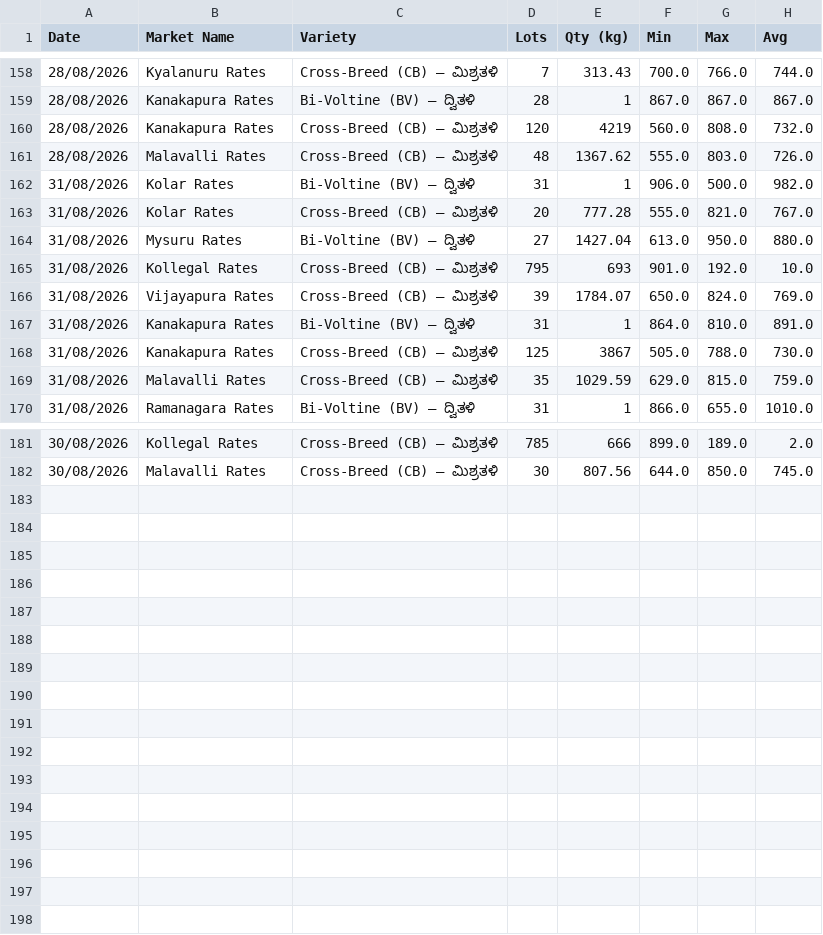
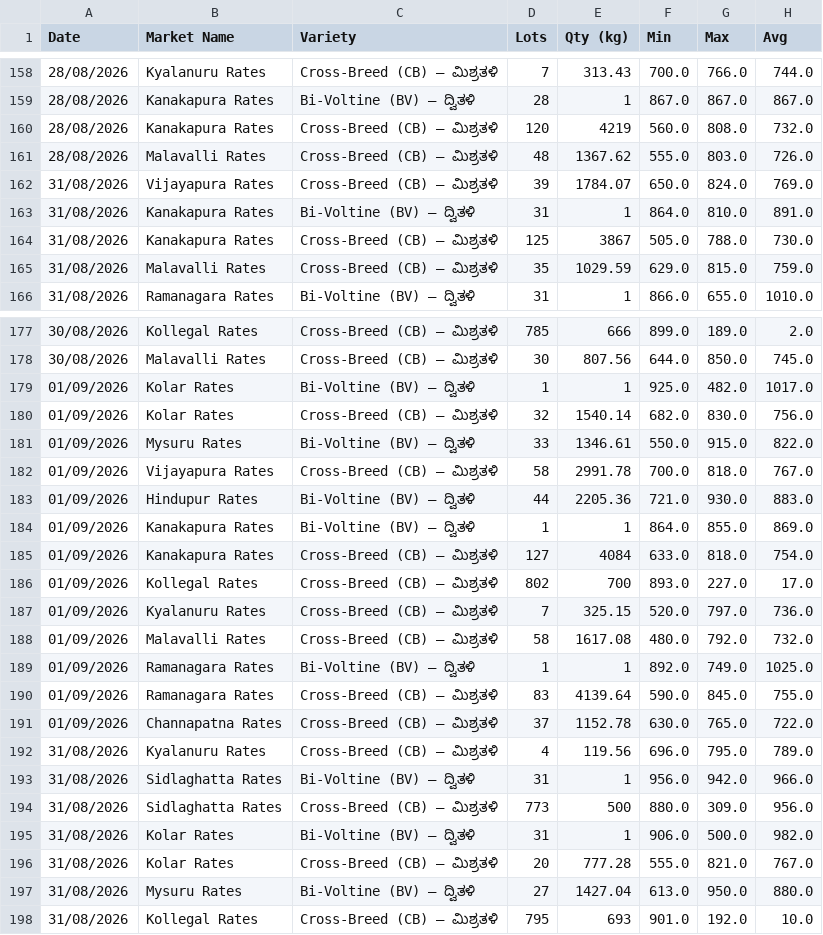
Before and after one commit to vranalytics2016/cocoon-prices, a CSV file: cocoon_rates.csv, drawn as a sheet; only a part is shown, gaps mark what is left out.

```diff
--- a/cocoon_rates.csv
+++ b/cocoon_rates.csv
@@ -161,6 +161,2 @@ Date,Market Name,Variety,Lots,Qty (kg),Min,Max,Avg
 28/08/2026,Malavalli  Rates,Cross-Breed (CB) – ಮಿಶ್ರತಳಿ,48,1367.62,555.0,803.0,726.0
-31/08/2026,Kolar  Rates,Bi-Voltine (BV) – ದ್ವಿತಳಿ,31,1,906.0,500.0,982.0
-31/08/2026,Kolar  Rates,Cross-Breed (CB) – ಮಿಶ್ರತಳಿ,20,777.28,555.0,821.0,767.0
-31/08/2026,Mysuru  Rates,Bi-Voltine (BV) – ದ್ವಿತಳಿ,27,1427.04,613.0,950.0,880.0
-31/08/2026,Kollegal  Rates,Cross-Breed (CB) – ಮಿಶ್ರತಳಿ,795,693,901.0,192.0,10.0
 31/08/2026,Vijayapura  Rates,Cross-Breed (CB) – ಮಿಶ್ರತಳಿ,39,1784.07,650.0,824.0,769.0
@@ -182 +178,21 @@ Date,Market Name,Variety,Lots,Qty (kg),Min,Max,Avg
 30/08/2026,Malavalli  Rates,Cross-Breed (CB) – ಮಿಶ್ರತಳಿ,30,807.56,644.0,850.0,745.0
+01/09/2026,Kolar  Rates,Bi-Voltine (BV) – ದ್ವಿತಳಿ,1,1,925.0,482.0,1017.0
+01/09/2026,Kolar  Rates,Cross-Breed (CB) – ಮಿಶ್ರತಳಿ,32,1540.14,682.0,830.0,756.0
+01/09/2026,Mysuru  Rates,Bi-Voltine (BV) – ದ್ವಿತಳಿ,33,1346.61,550.0,915.0,822.0
+01/09/2026,Vijayapura  Rates,Cross-Breed (CB) – ಮಿಶ್ರತಳಿ,58,2991.78,700.0,818.0,767.0
+01/09/2026,Hindupur  Rates,Bi-Voltine (BV) – ದ್ವಿತಳಿ,44,2205.36,721.0,930.0,883.0
+01/09/2026,Kanakapura  Rates,Bi-Voltine (BV) – ದ್ವಿತಳಿ,1,1,864.0,855.0,869.0
+01/09/2026,Kanakapura  Rates,Cross-Breed (CB) – ಮಿಶ್ರತಳಿ,127,4084,633.0,818.0,754.0
+01/09/2026,Kollegal  Rates,Cross-Breed (CB) – ಮಿಶ್ರತಳಿ,802,700,893.0,227.0,17.0
+01/09/2026,Kyalanuru  Rates,Cross-Breed (CB) – ಮಿಶ್ರತಳಿ,7,325.15,520.0,797.0,736.0
+01/09/2026,Malavalli  Rates,Cross-Breed (CB) – ಮಿಶ್ರತಳಿ,58,1617.08,480.0,792.0,732.0
+01/09/2026,Ramanagara  Rates,Bi-Voltine (BV) – ದ್ವಿತಳಿ,1,1,892.0,749.0,1025.0
+01/09/2026,Ramanagara  Rates,Cross-Breed (CB) – ಮಿಶ್ರತಳಿ,83,4139.64,590.0,845.0,755.0
+01/09/2026,Channapatna  Rates,Cross-Breed (CB) – ಮಿಶ್ರತಳಿ,37,1152.78,630.0,765.0,722.0
+31/08/2026,Kyalanuru  Rates,Cross-Breed (CB) – ಮಿಶ್ರತಳಿ,4,119.56,696.0,795.0,789.0
+31/08/2026,Sidlaghatta  Rates,Bi-Voltine (BV) – ದ್ವಿತಳಿ,31,1,956.0,942.0,966.0
+31/08/2026,Sidlaghatta  Rates,Cross-Breed (CB) – ಮಿಶ್ರತಳಿ,773,500,880.0,309.0,956.0
+31/08/2026,Kolar  Rates,Bi-Voltine (BV) – ದ್ವಿತಳಿ,31,1,906.0,500.0,982.0
+31/08/2026,Kolar  Rates,Cross-Breed (CB) – ಮಿಶ್ರತಳಿ,20,777.28,555.0,821.0,767.0
+31/08/2026,Mysuru  Rates,Bi-Voltine (BV) – ದ್ವಿತಳಿ,27,1427.04,613.0,950.0,880.0
+31/08/2026,Kollegal  Rates,Cross-Breed (CB) – ಮಿಶ್ರತಳಿ,795,693,901.0,192.0,10.0
```
Also changed, not shown: 1 other file.
